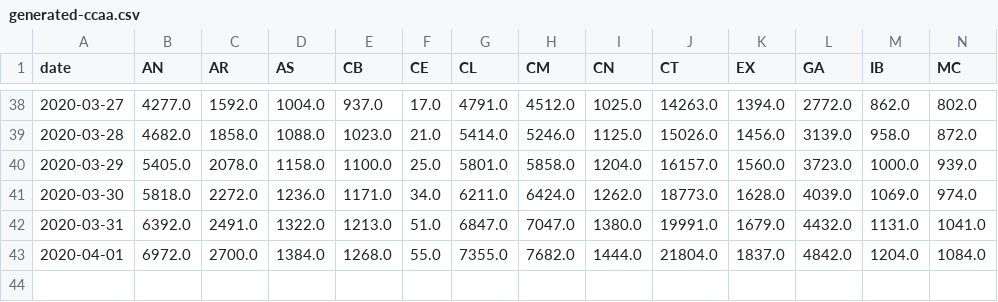
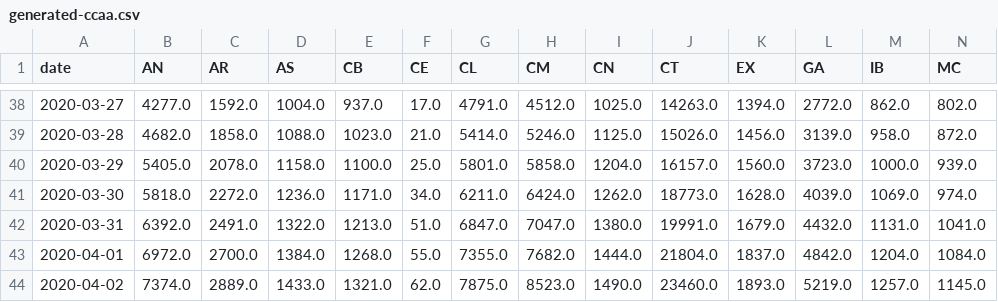
Before and after one commit to agastalver/sir-covid-19-spain, a CSV file: data/generated-ccaa.csv, drawn as a sheet; only a part is shown, gaps mark what is left out; rows hold the shown columns only; the diff names each change by its address in the sheet, - before the commit and + after, or states it on an @@ line.

```diff
--- a/data/generated-ccaa.csv
+++ b/data/generated-ccaa.csv
+row 44: 2020-04-02 | 7374.0 | 2889.0 | 1433.0 | 1321.0 | 62.0 | 7875.0 | 8523.0 | 1490.0 | 23460.0 | 1893.0 | 5219.0 | 1257.0 | 1145.0
```
Also changed, not shown: data/generated-cases.csv, data/generated-sir.csv, 13 other files.
